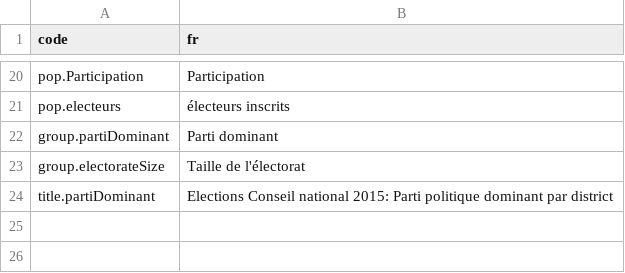
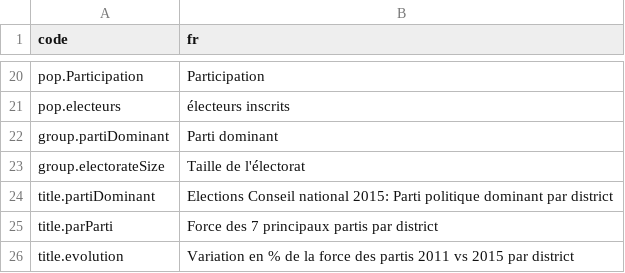
Before and after one commit to d-qn/2015_10_07_F2015_districtMaps, a CSV file: input/translations_interactiveMap.csv, drawn as a sheet; only a part is shown, gaps mark what is left out; the diff names each change by its address in the sheet, - before the commit and + after, or states it on an @@ line.

Commit message:
create interactive by language translation file

```diff
--- a/input/translations_interactiveMap.csv
+++ b/input/translations_interactiveMap.csv
+row 25: title.parParti | Force des 7 principaux partis par district
+row 26: title.evolution | Variation en % de la force des partis 2011 vs 2015 par district
```
Also changed, not shown: input/translations.csv, 7 other files.
